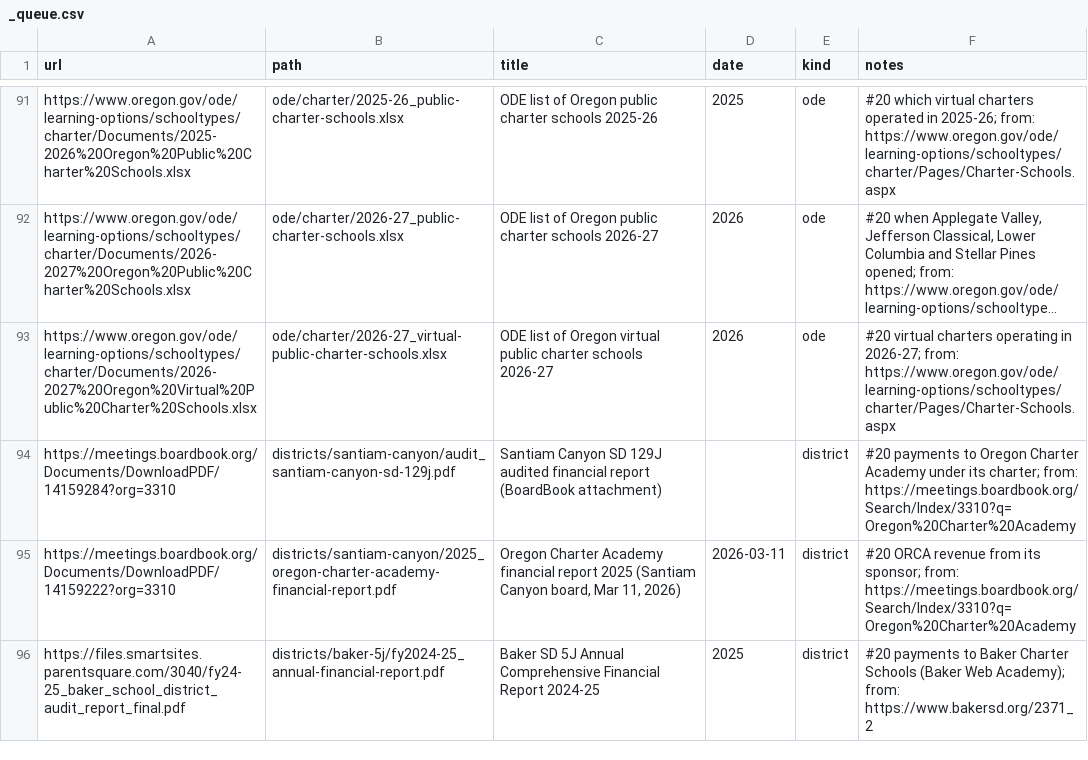
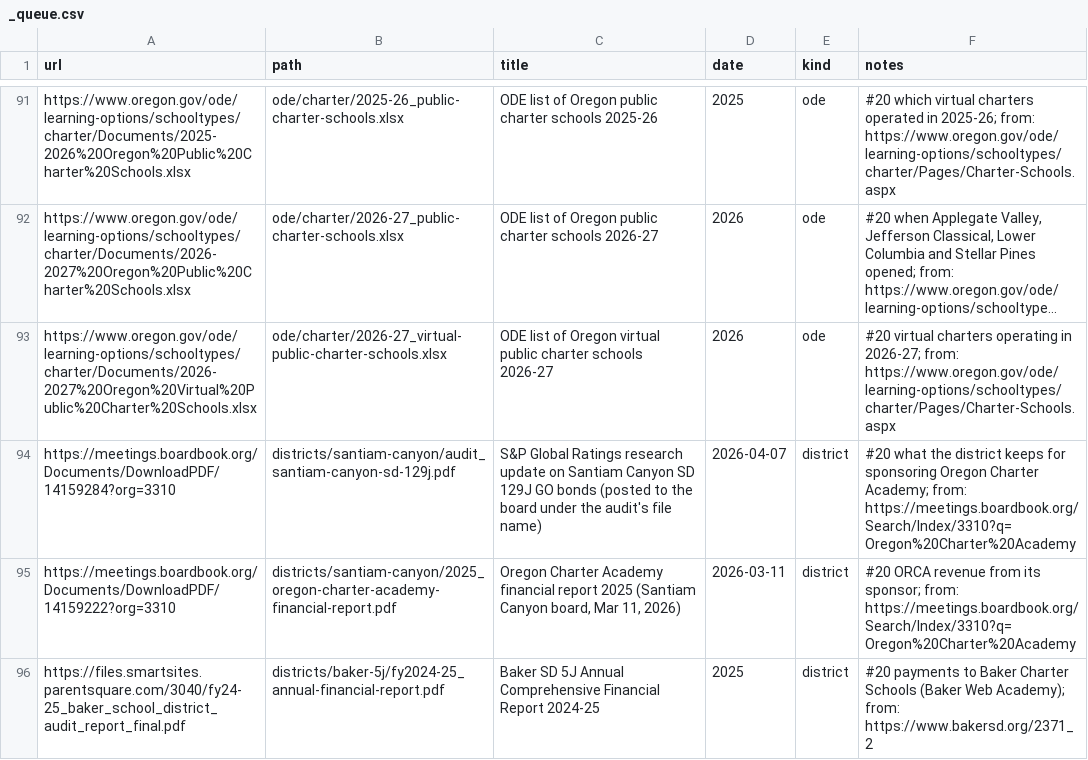
Before and after one commit to pietvanzoen/fund-oregon-schools, a CSV file: sources/_queue.csv, drawn as a sheet; only a part is shown, gaps mark what is left out; long unchanged cells end in …; the diff names each change by its address in the sheet, - before the commit and + after, or states it on an @@ line.

```diff
--- a/sources/_queue.csv
+++ b/sources/_queue.csv
-C94 (title): Santiam Canyon SD 129J audited financial report (BoardBook attachment)
+C94 (title): S&P Global Ratings research update on Santiam Canyon SD 129J GO bonds (posted to the board under the audit's file name)
-D94 (date): (empty)
+D94 (date): 2026-04-07
-F94 (notes): #20 payments to Oregon Charter Academy under its charter; from: https://meetings.boardbook.org/Search/Index/3310?q=Oregon%20Charter%20Academy
+F94 (notes): #20 what the district keeps for sponsoring Oregon Charter Academy; from: https://meetings.boardbook.org/Search/Index/3310?q=Oregon%20Charter%20Academy
```
Also changed, not shown: analysis/derived/virtual_charters.csv, analysis/glossary.csv, 8 other files.
